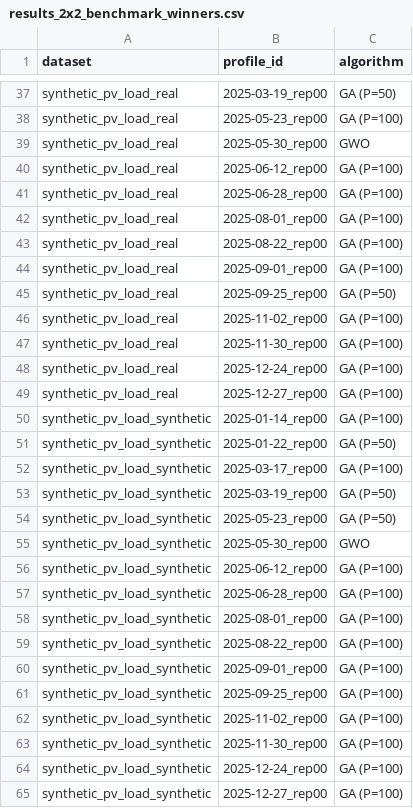
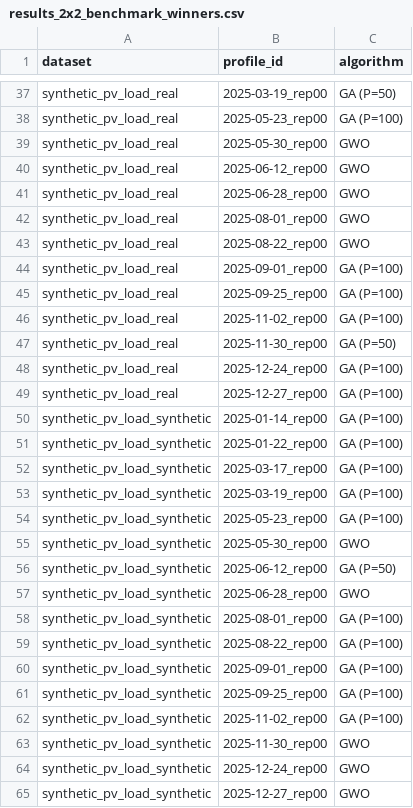
Before and after one commit to Kristof30001/Allamvizs, a CSV file: ekim2339_proj/outputs/tables/results_2x2_benchmark_winners.csv, drawn as a sheet; only a part is shown, gaps mark what is left out; the diff covers the shown part only.

```diff
--- a/ekim2339_proj/outputs/tables/results_2x2_benchmark_winners.csv
+++ b/ekim2339_proj/outputs/tables/results_2x2_benchmark_winners.csv
@@ -39,10 +39,10 @@ synthetic_pv_load_real,2025-05-23_rep00,GA (P=100)
 synthetic_pv_load_real,2025-05-30_rep00,GWO
-synthetic_pv_load_real,2025-06-12_rep00,GA (P=100)
-synthetic_pv_load_real,2025-06-28_rep00,GA (P=100)
-synthetic_pv_load_real,2025-08-01_rep00,GA (P=100)
-synthetic_pv_load_real,2025-08-22_rep00,GA (P=100)
+synthetic_pv_load_real,2025-06-12_rep00,GWO
+synthetic_pv_load_real,2025-06-28_rep00,GWO
+synthetic_pv_load_real,2025-08-01_rep00,GWO
+synthetic_pv_load_real,2025-08-22_rep00,GWO
 synthetic_pv_load_real,2025-09-01_rep00,GA (P=100)
-synthetic_pv_load_real,2025-09-25_rep00,GA (P=50)
+synthetic_pv_load_real,2025-09-25_rep00,GA (P=100)
 synthetic_pv_load_real,2025-11-02_rep00,GA (P=100)
-synthetic_pv_load_real,2025-11-30_rep00,GA (P=100)
+synthetic_pv_load_real,2025-11-30_rep00,GA (P=50)
 synthetic_pv_load_real,2025-12-24_rep00,GA (P=100)
@@ -50,9 +50,9 @@ synthetic_pv_load_real,2025-12-27_rep00,GA (P=100)
 synthetic_pv_load_synthetic,2025-01-14_rep00,GA (P=100)
-synthetic_pv_load_synthetic,2025-01-22_rep00,GA (P=50)
+synthetic_pv_load_synthetic,2025-01-22_rep00,GA (P=100)
 synthetic_pv_load_synthetic,2025-03-17_rep00,GA (P=100)
-synthetic_pv_load_synthetic,2025-03-19_rep00,GA (P=50)
-synthetic_pv_load_synthetic,2025-05-23_rep00,GA (P=50)
+synthetic_pv_load_synthetic,2025-03-19_rep00,GA (P=100)
+synthetic_pv_load_synthetic,2025-05-23_rep00,GA (P=100)
 synthetic_pv_load_synthetic,2025-05-30_rep00,GWO
-synthetic_pv_load_synthetic,2025-06-12_rep00,GA (P=100)
-synthetic_pv_load_synthetic,2025-06-28_rep00,GA (P=100)
+synthetic_pv_load_synthetic,2025-06-12_rep00,GA (P=50)
+synthetic_pv_load_synthetic,2025-06-28_rep00,GWO
 synthetic_pv_load_synthetic,2025-08-01_rep00,GA (P=100)
@@ -62,4 +62,4 @@ synthetic_pv_load_synthetic,2025-09-25_rep00,GA (P=100)
 synthetic_pv_load_synthetic,2025-11-02_rep00,GA (P=100)
-synthetic_pv_load_synthetic,2025-11-30_rep00,GA (P=100)
-synthetic_pv_load_synthetic,2025-12-24_rep00,GA (P=100)
-synthetic_pv_load_synthetic,2025-12-27_rep00,GA (P=100)
+synthetic_pv_load_synthetic,2025-11-30_rep00,GWO
+synthetic_pv_load_synthetic,2025-12-24_rep00,GWO
+synthetic_pv_load_synthetic,2025-12-27_rep00,GWO
```
Also changed, not shown: 11 edited cells elsewhere in this file, ekim2339_proj/outputs/tables/results_2x2_benchmark_gaps.csv, ekim2339_proj/outputs/tables/results_2x2_benchmark_raw.csv, 29 other files.
